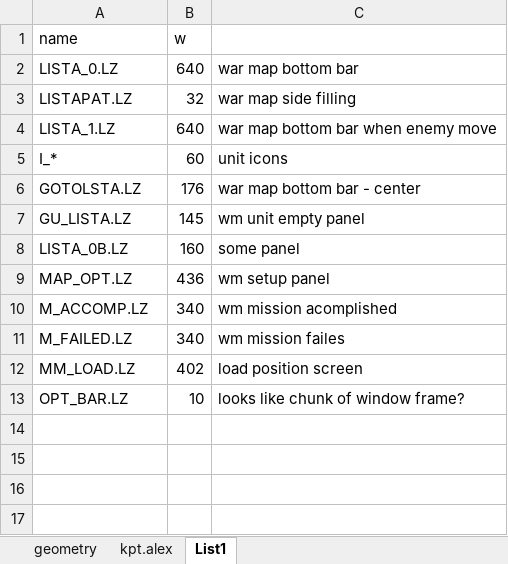
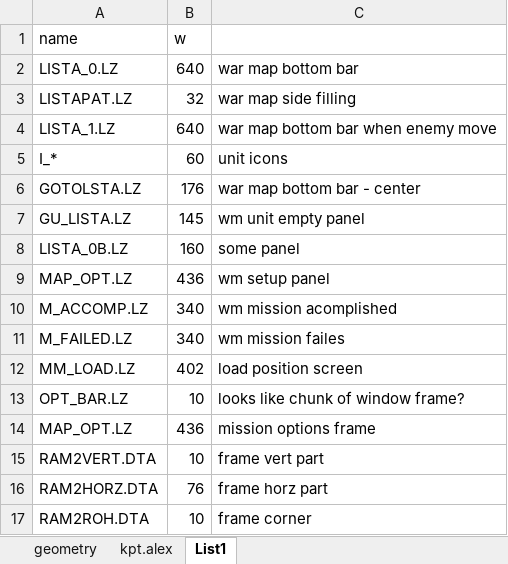
Before and after one commit to smaslan/spellcross-map-edit, an Excel workbook: other/calculations.xlsx, sheet List1, drawn as a sheet; values as stored, in another font and other column widths than the file's, no borders; the diff names each change by its address in the sheet, - before the commit and + after, or states it on an @@ line.

```diff
--- a/other/calculations.xlsx (sheet List1)
+++ b/other/calculations.xlsx (sheet List1)
+row 14: MAP_OPT.LZ | 436 | mission options frame
+row 15: RAM2VERT.DTA | 10 | frame vert part
+row 16: RAM2HORZ.DTA | 76 | frame horz part
+row 17: RAM2ROH.DTA | 10 | frame corner
```
Also changed, not shown: 9 other files.
